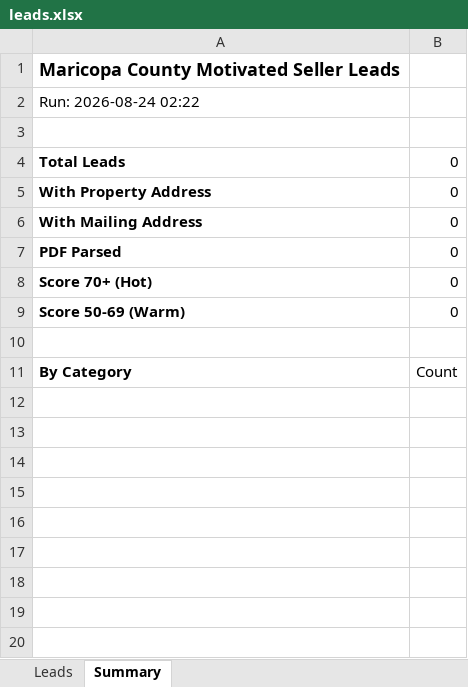
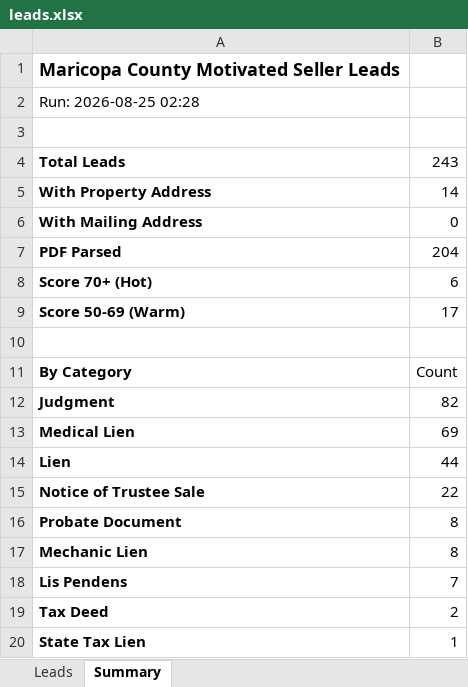
Before and after one commit to Darqsin/Four-Rings-CRM, an Excel workbook: data/leads.xlsx, sheet Summary, drawn as a sheet; values as stored, in another font and other column widths than the file's, no borders; the diff names each change by its address in the sheet, - before the commit and + after, or states it on an @@ line.

```diff
--- a/data/leads.xlsx (sheet Summary)
+++ b/data/leads.xlsx (sheet Summary)
-A2: Run: 2026-08-24 02:22
+A2: Run: 2026-08-25 02:28
-B4: 0
+B4: 243
-B5: 0
+B5: 14
-B7: 0
+B7: 204
-B8: 0
+B8: 6
-B9: 0
+B9: 17
+row 12: Judgment | 82
+row 13: Medical Lien | 69
+row 14: Lien | 44
+row 15: Notice of Trustee Sale | 22
+row 16: Probate Document | 8
+row 17: Mechanic Lien | 8
+row 18: Lis Pendens | 7
+row 19: Tax Deed | 2
+row 20: State Tax Lien | 1
```
Also changed, not shown: sheet Leads, 3 other files.
